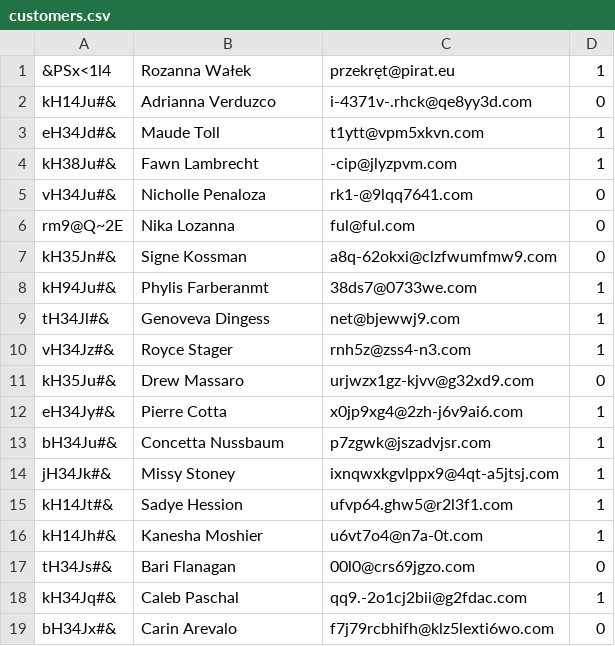
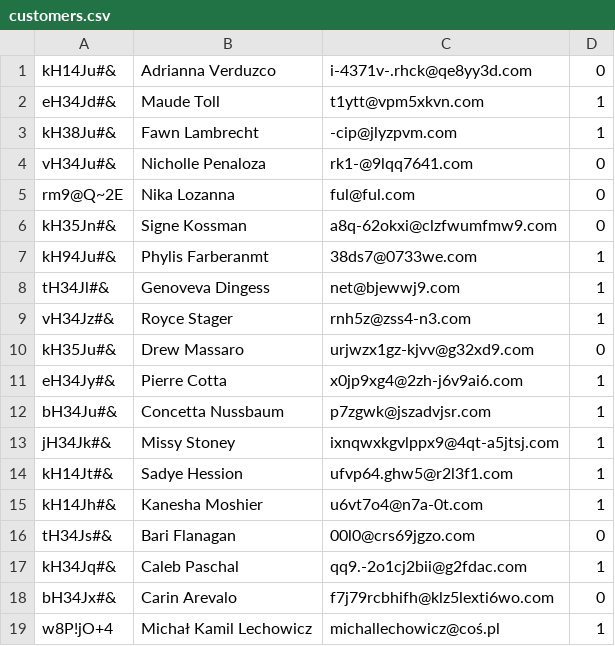
Before and after one commit to ichal6/Roguelike-game-ProgBasic5-TW, a CSV file: model/crm/customers.csv, drawn as a sheet; removed rows and columns are numbered as before the commit, all else as after; the diff names each change by its address in the sheet, - before the commit and + after, or states it on an @@ line.

Commit message:
Improve incorect value in answer in crm

```diff
--- a/model/crm/customers.csv
+++ b/model/crm/customers.csv
-row 1: &PSx<1l4 | Rozanna Wałek | przekręt@pirat.eu | 1
+row 19: w8P!jO+4 | Michał Kamil Lechowicz | michallechowicz@coś.pl | 1
```
Also changed, not shown: 1 other file.
